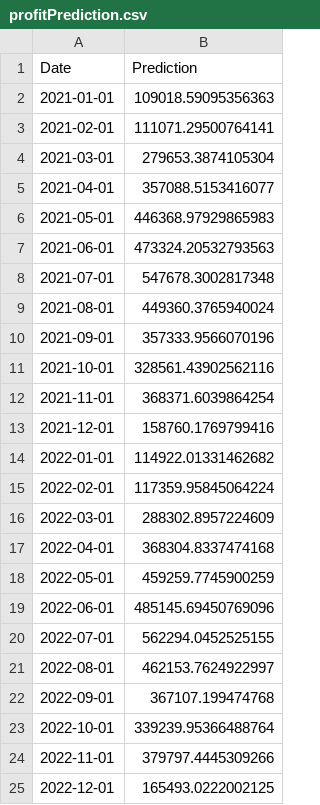
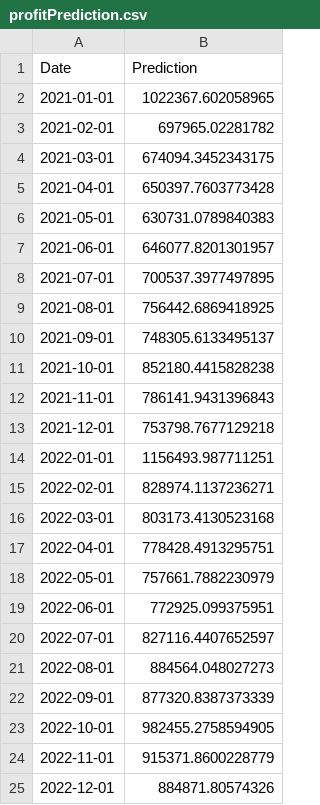
Before and after one commit to ryantanweifeng/insight, a CSV file: backendFinal/profitPrediction.csv, drawn as a sheet.

```diff
--- a/backendFinal/profitPrediction.csv
+++ b/backendFinal/profitPrediction.csv
@@ -1,25 +1,25 @@
 Date,Prediction
-2021-01-01,109018.59095356363
-2021-02-01,111071.29500764141
-2021-03-01,279653.3874105304
-2021-04-01,357088.5153416077
-2021-05-01,446368.97929865983
-2021-06-01,473324.20532793563
-2021-07-01,547678.3002817348
-2021-08-01,449360.3765940024
-2021-09-01,357333.9566070196
-2021-10-01,328561.43902562116
-2021-11-01,368371.6039864254
-2021-12-01,158760.1769799416
-2022-01-01,114922.01331462682
-2022-02-01,117359.95845064224
-2022-03-01,288302.8957224609
-2022-04-01,368304.8337474168
-2022-05-01,459259.7745900259
-2022-06-01,485145.69450769096
-2022-07-01,562294.0452525155
-2022-08-01,462153.7624922997
-2022-09-01,367107.199474768
-2022-10-01,339239.95366488764
-2022-11-01,379797.4445309266
-2022-12-01,165493.0222002125
+2021-01-01,1022367.602058965
+2021-02-01,697965.02281782
+2021-03-01,674094.3452343175
+2021-04-01,650397.7603773428
+2021-05-01,630731.0789840383
+2021-06-01,646077.8201301957
+2021-07-01,700537.3977497895
+2021-08-01,756442.6869418925
+2021-09-01,748305.6133495137
+2021-10-01,852180.4415828238
+2021-11-01,786141.9431396843
+2021-12-01,753798.7677129218
+2022-01-01,1156493.987711251
+2022-02-01,828974.1137236271
+2022-03-01,803173.4130523168
+2022-04-01,778428.4913295751
+2022-05-01,757661.7882230979
+2022-06-01,772925.099375951
+2022-07-01,827116.4407652597
+2022-08-01,884564.048027273
+2022-09-01,877320.8387373339
+2022-10-01,982455.2758594905
+2022-11-01,915371.8600228779
+2022-12-01,884871.80574326
```
Also changed, not shown: backendFinal/profitResDec.csv, backendFinal/profitSeasonalDec.csv, 27 other files.
